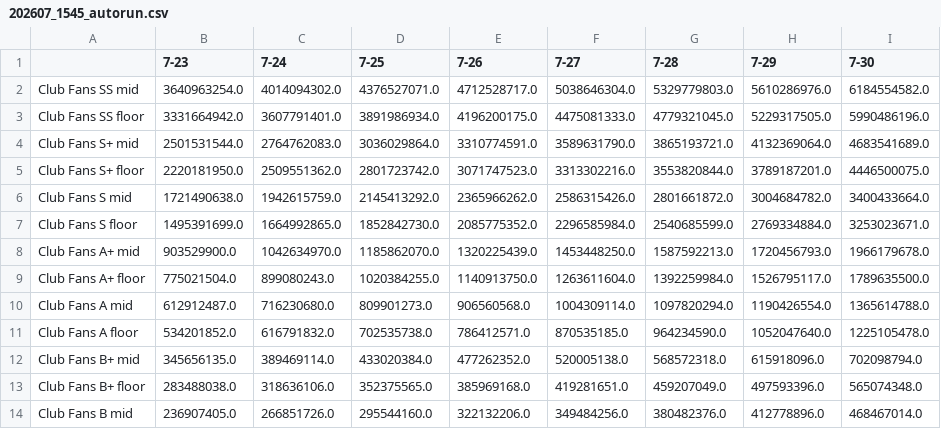
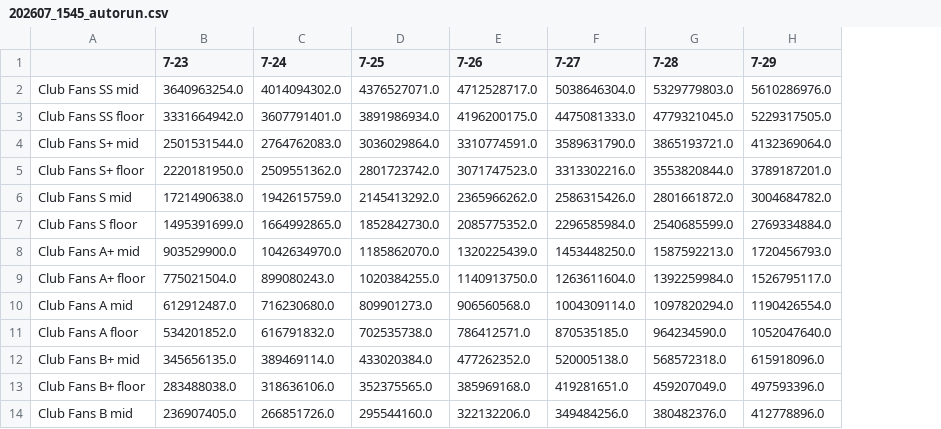
Before and after one commit to pastasculpordwarfant/raw-data, a CSV file: 202607_1545_autorun.csv, drawn as a sheet; only a part is shown; the diff names each change by its address in the sheet, - before the commit and + after, or states it on an @@ line.

```diff
--- a/202607_1545_autorun.csv
+++ b/202607_1545_autorun.csv
-column I (7-30), rows 2-14: 6184554582.0 | 5990486196.0 | 4683541689.0 | 4446500075.0 | 3400433664.0 | 3253023671.0 | 1966179678.0 | 1789635500.0 | 1365614788.0 | 1225105478.0 | 702098794.0 | 565074348.0 | 468467014.0
```
Also changed, not shown: 2 other files.
